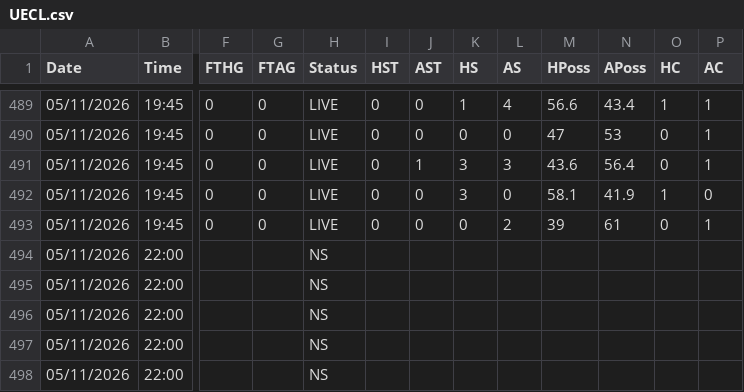
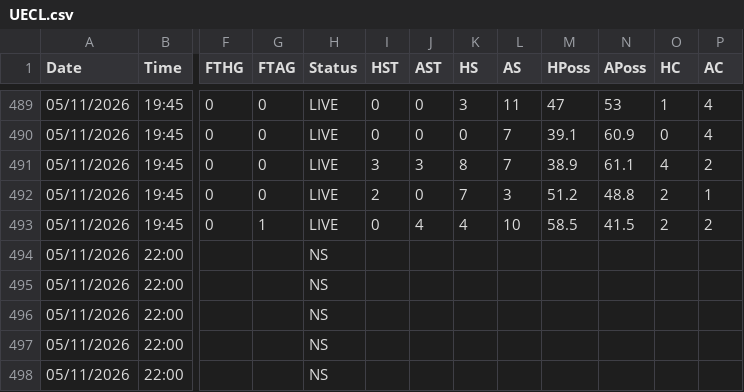
Before and after one commit to yorsbedoya-ui/pizarra-de-pronosticos, a CSV file: data/europa/UECL.csv, drawn as a sheet; only a part is shown, gaps mark what is left out; the diff covers the shown part only; the diff names each change by its address in the sheet, - before the commit and + after, or states it on an @@ line.

```diff
--- a/data/europa/UECL.csv
+++ b/data/europa/UECL.csv
-K489 (HS): 1
+K489 (HS): 3
-L489 (AS): 4
+L489 (AS): 11
-M489 (HPoss): 56.6
+M489 (HPoss): 47
-N489 (APoss): 43.4
+N489 (APoss): 53
-P489:P490 (AC): 1
+P489:P490 (AC): 4
-L490 (AS): 0
+L490 (AS): 7
-M490 (HPoss): 47
+M490 (HPoss): 39.1
-N490 (APoss): 53
+N490 (APoss): 60.9
-I491 (HST): 0
+I491 (HST): 3
-J491 (AST): 1
+J491 (AST): 3
-K491 (HS): 3
+K491 (HS): 8
-L491 (AS): 3
+L491 (AS): 7
-M491 (HPoss): 43.6
+M491 (HPoss): 38.9
-N491 (APoss): 56.4
+N491 (APoss): 61.1
-O491 (HC): 0
+O491 (HC): 4
-P491 (AC): 1
+P491 (AC): 2
-I492 (HST): 0
+I492 (HST): 2
-K492 (HS): 3
+K492 (HS): 7
-L492 (AS): 0
+L492 (AS): 3
-M492 (HPoss): 58.1
+M492 (HPoss): 51.2
-N492 (APoss): 41.9
+N492 (APoss): 48.8
-O492 (HC): 1
+O492 (HC): 2
-P492 (AC): 0
+P492 (AC): 1
-G493 (FTAG): 0
+G493 (FTAG): 1
-J493 (AST): 0
+J493 (AST): 4
-K493 (HS): 0
+K493 (HS): 4
-L493 (AS): 2
+L493 (AS): 10
-M493 (HPoss): 39
+M493 (HPoss): 58.5
-N493 (APoss): 61
+N493 (APoss): 41.5
-O493 (HC): 0
+O493 (HC): 2
-P493 (AC): 1
+P493 (AC): 2
```
Also changed, not shown: 32 edited cells elsewhere in this file, data/europa/UEL.csv.
